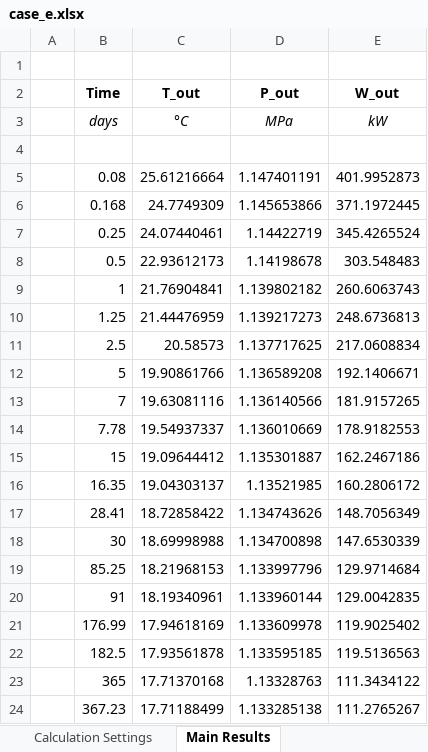
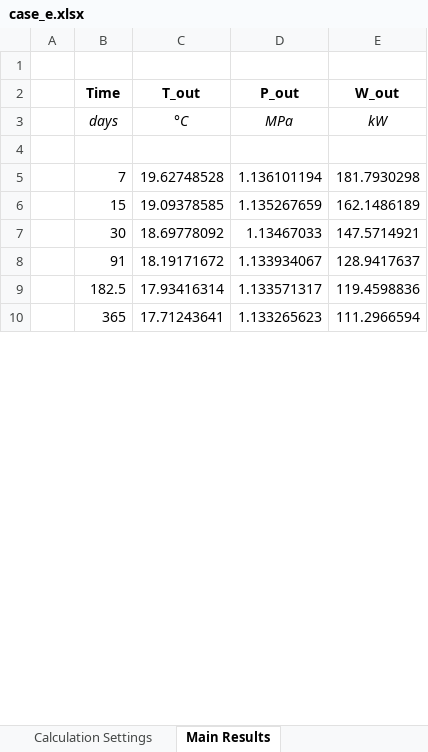
Before and after one commit to SERGGroup/BHEModel2.0, an Excel workbook: calculation/HOCLOOP Calculation/WP2/Task2.2/0 - Resources/output/case_e.xlsx, sheet Main Results, drawn as a sheet; only a part is shown; values as stored, in another font and other column widths than the file's, no borders; removed rows and columns are numbered as before the commit, all else as after; the diff covers the shown part only; the diff names each change by its address in the sheet, - before the commit and + after, or states it on an @@ line.

```diff
--- a/calculation/HOCLOOP Calculation/WP2/Task2.2/0 - Resources/output/case_e.xlsx (sheet Main Results)
+++ b/calculation/HOCLOOP Calculation/WP2/Task2.2/0 - Resources/output/case_e.xlsx (sheet Main Results)
-row 5:  | 0.08 | 25.61216664 | 1.147401191 | 401.9952873
-row 6:  | 0.168 | 24.7749309 | 1.145653866 | 371.1972445
-row 7:  | 0.25 | 24.07440461 | 1.14422719 | 345.4265524
-row 8:  | 0.5 | 22.93612173 | 1.14198678 | 303.548483
-row 9:  | 1 | 21.76904841 | 1.139802182 | 260.6063743
-row 10:  | 1.25 | 21.44476959 | 1.139217273 | 248.6736813
-row 11:  | 2.5 | 20.58573 | 1.137717625 | 217.0608834
-row 12:  | 5 | 19.90861766 | 1.136589208 | 192.1406671
-C5 (T_out): 19.63081116
+C5 (T_out): 19.62748528
-D5 (P_out): 1.136140566
+D5 (P_out): 1.136101194
-E5 (W_out): 181.9157265
+E5 (W_out): 181.7930298
-row 14:  | 7.78 | 19.54937337 | 1.136010669 | 178.9182553
-C6 (T_out): 19.09644412
+C6 (T_out): 19.09378585
-D6 (P_out): 1.135301887
+D6 (P_out): 1.135267659
-E6 (W_out): 162.2467186
+E6 (W_out): 162.1486189
-row 16:  | 16.35 | 19.04303137 | 1.13521985 | 160.2806172
-row 17:  | 28.41 | 18.72858422 | 1.134743626 | 148.7056349
-C7 (T_out): 18.69998988
+C7 (T_out): 18.69778092
-D7 (P_out): 1.134700898
+D7 (P_out): 1.13467033
-E7 (W_out): 147.6530339
+E7 (W_out): 147.5714921
-row 19:  | 85.25 | 18.21968153 | 1.133997796 | 129.9714684
-C8 (T_out): 18.19340961
+C8 (T_out): 18.19171672
-D8 (P_out): 1.133960144
+D8 (P_out): 1.133934067
-E8 (W_out): 129.0042835
+E8 (W_out): 128.9417637
-row 21:  | 176.99 | 17.94618169 | 1.133609978 | 119.9025402
-C9 (T_out): 17.93561878
+C9 (T_out): 17.93416314
-D9 (P_out): 1.133595185
+D9 (P_out): 1.133571317
-E9 (W_out): 119.5136563
+E9 (W_out): 119.4598836
-C10 (T_out): 17.71370168
+C10 (T_out): 17.71243641
-D10 (P_out): 1.13328763
+D10 (P_out): 1.133265623
-E10 (W_out): 111.3434122
+E10 (W_out): 111.2966594
-row 24:  | 367.23 | 17.71188499 | 1.133285138 | 111.2765267
```
Also changed, not shown: 3 removed rows and 9 edited cells elsewhere in this sheet, sheet Pressure Profiles, sheet Temperature Profiles, sheet Calculation Settings, calculation/HOCLOOP Calculation/WP2/Task2.2/0 - Resources/output/case_f.xlsx, 2 other files.
